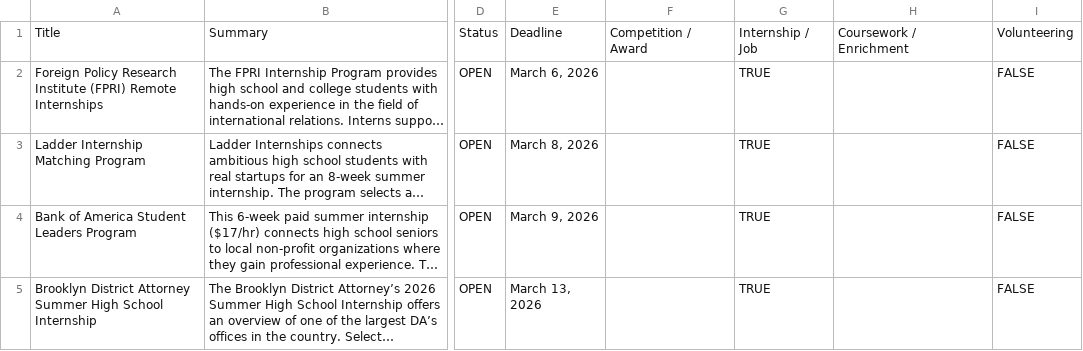
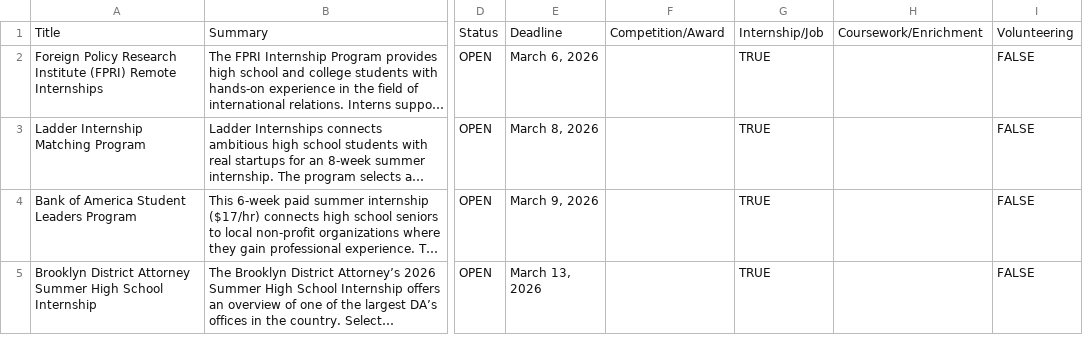
Before and after one commit to KaterinaWalter/opportunity-board, a CSV file: src/board-data-6mar26.csv, drawn as a sheet; only a part is shown, gaps mark what is left out; long unchanged cells end in …; the diff names each change by its address in the sheet, - before the commit and + after, or states it on an @@ line.

```diff
--- a/src/board-data-6mar26.csv
+++ b/src/board-data-6mar26.csv
-F1: Competition / Award
+F1: Competition/Award
-G1: Internship / Job
+G1: Internship/Job
-H1: Coursework / Enrichment
+H1: Coursework/Enrichment
```
Also changed, not shown: 3 other files.
